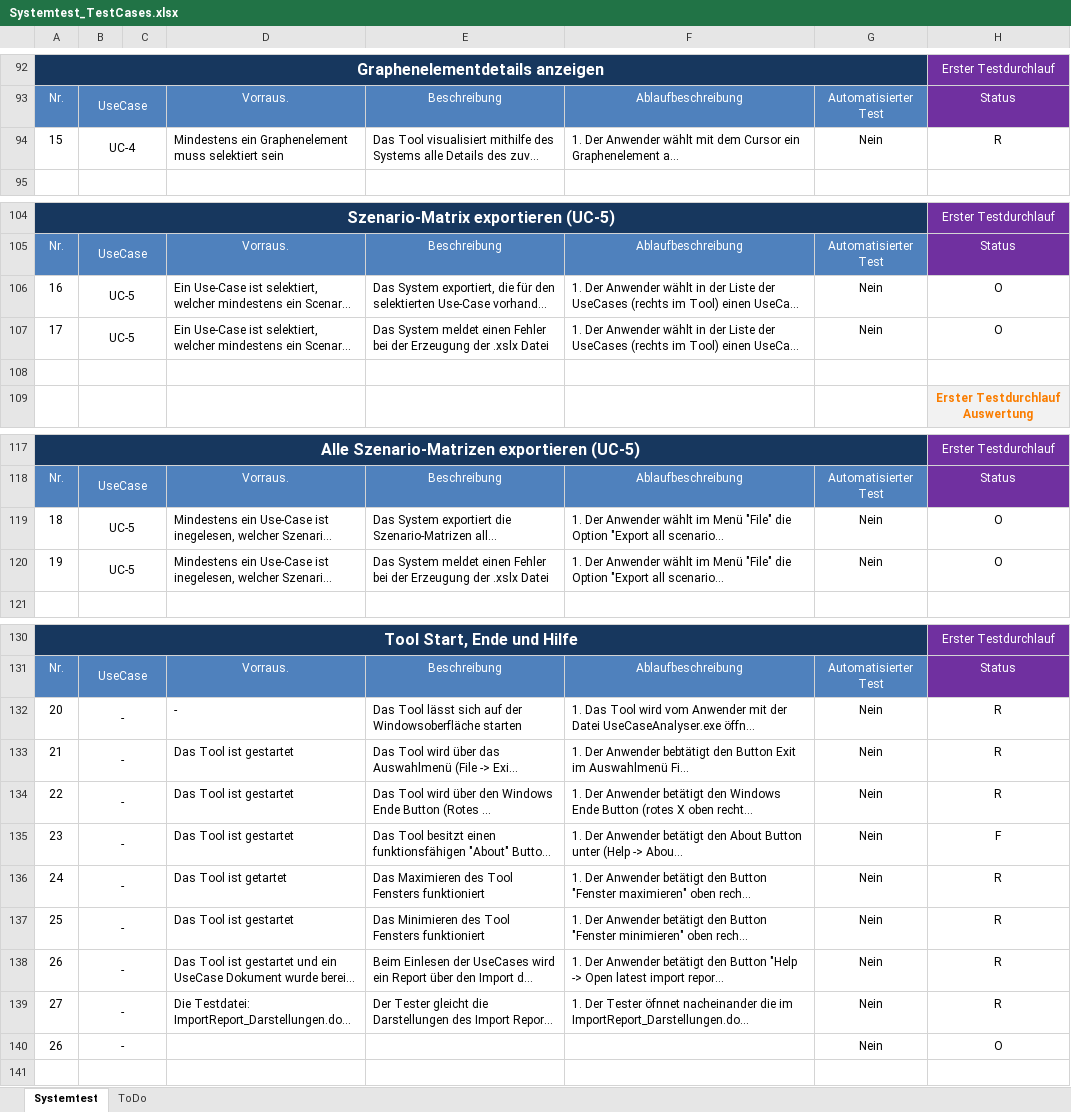
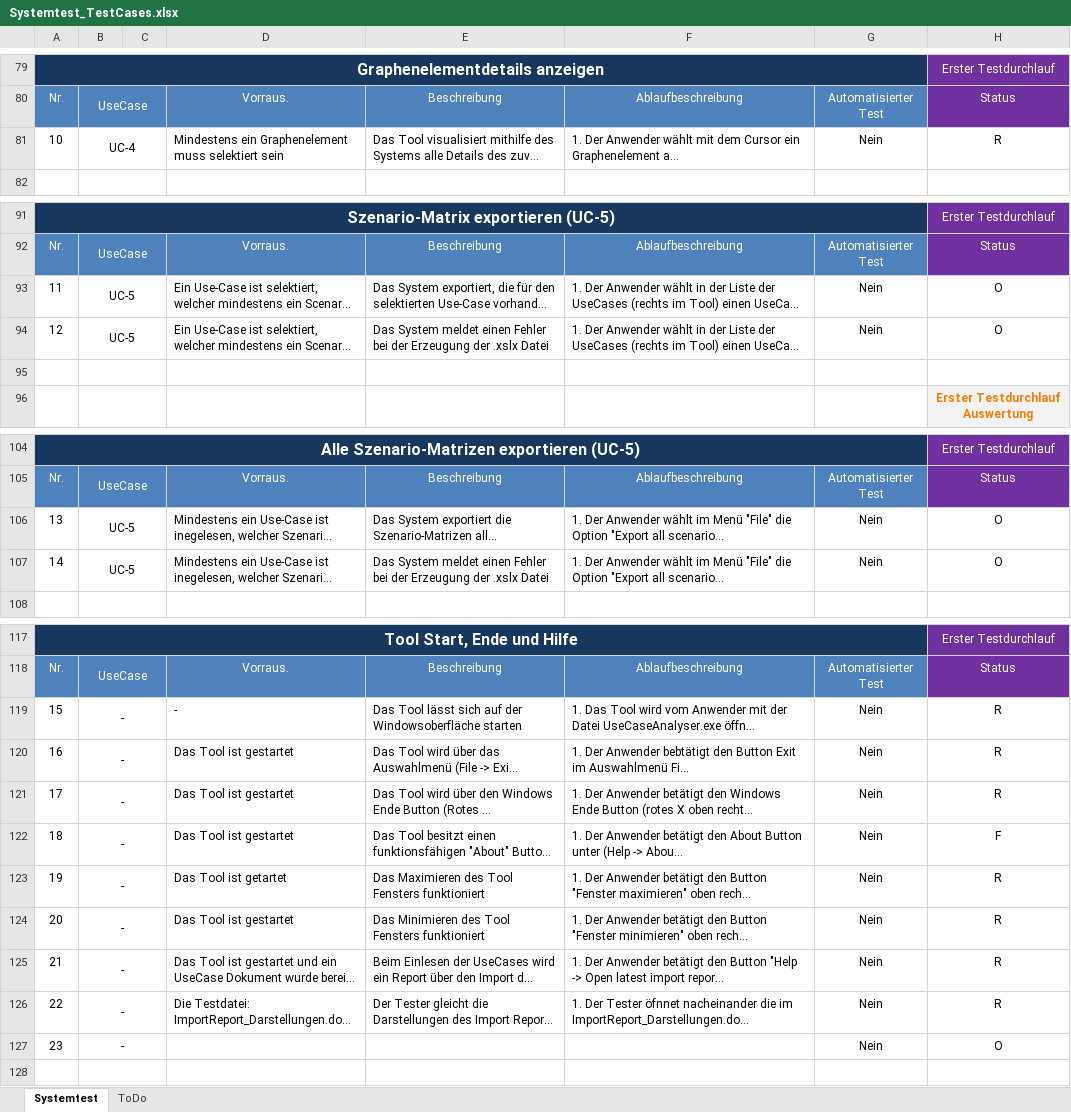
Before and after one commit to Fettstorch/OTH_SWP_SS15, an Excel workbook: Basisverzeichnis/trunk/04_Test/Systemtest_TestCases.xlsx, sheet Systemtest, drawn as a sheet; only a part is shown, gaps mark what is left out; long unchanged cells end in …; values as stored, in another font and other column widths than the file's, no borders; conditional formats not drawn; addresses are those after the commit; the diff covers the shown part only; the diff names each change by its address in the sheet, - before the commit and + after, or states it on an @@ line.

Commit message:
Ringschluss Testfälle aus Systemtests entfernt #62

```diff
--- a/Basisverzeichnis/trunk/04_Test/Systemtest_TestCases.xlsx (sheet Systemtest)
+++ b/Basisverzeichnis/trunk/04_Test/Systemtest_TestCases.xlsx (sheet Systemtest)
-A81: 15
+A81: 10
-A93: 16
+A93: 11
-A94: 17
+A94: 12
-A106: 18
+A106: 13
-A107: 19
+A107: 14
-A119: 20
+A119: 15
-A120: 21
+A120: 16
-A121: 22
+A121: 17
-A122: 23
+A122: 18
-A123: 24
+A123: 19
-A124: 25
+A124: 20
-A125: 26
+A125: 21
-A126: 27
+A126: 22
-A127: 26
+A127: 23
```
Also changed, not shown: 13 removed rows and 6 edited cells elsewhere in this sheet, sheet ToDo, formulas that keep their value.
